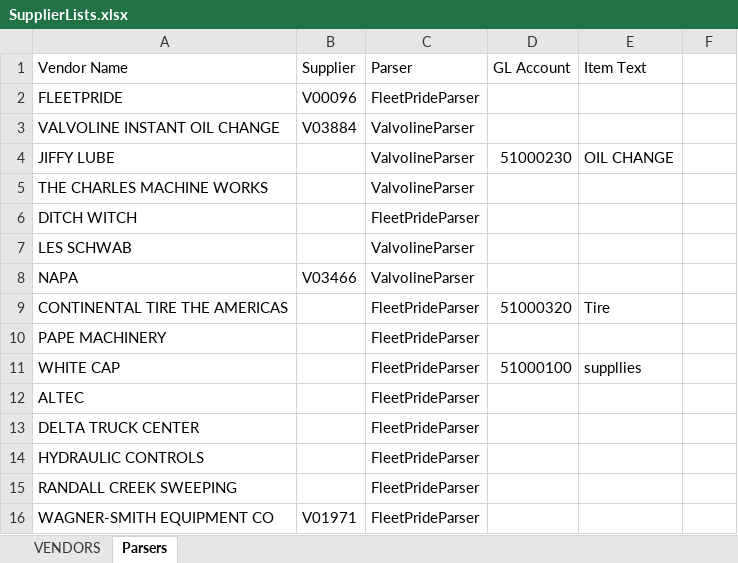
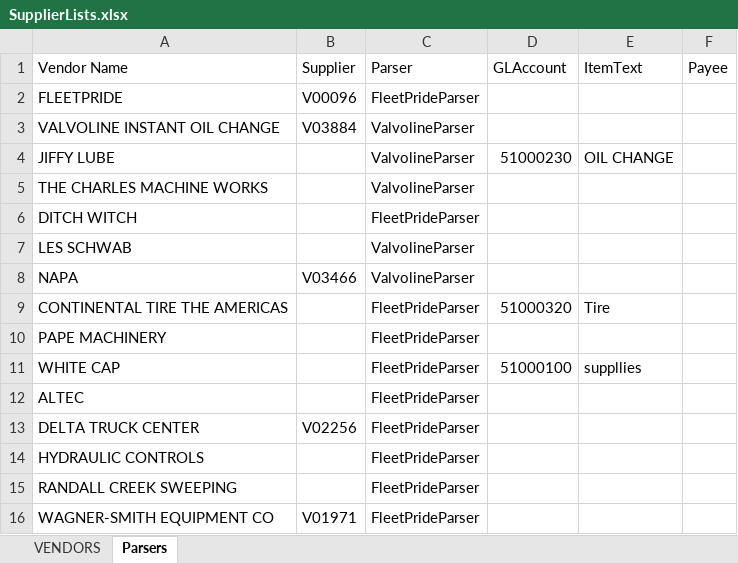
Before and after one commit to rgzhang9700/PDFInvoiceExtract, an Excel workbook: invoice_automation/clients/northsky_comm/templates/SupplierLists.xlsx, sheet Parsers, drawn as a sheet; values as stored, in another font and other column widths than the file's, no borders; the diff names each change by its address in the sheet, - before the commit and + after, or states it on an @@ line.

Commit message:
fix parser

```diff
--- a/invoice_automation/clients/northsky_comm/templates/SupplierLists.xlsx (sheet Parsers)
+++ b/invoice_automation/clients/northsky_comm/templates/SupplierLists.xlsx (sheet Parsers)
-D1: GL Account
+D1: GLAccount
-E1: Item Text
+E1: ItemText
-F1: (empty)
+F1: Payee
-B13 (Supplier): (empty)
+B13 (Supplier): V02256
```
Also changed, not shown: 2 other files.
